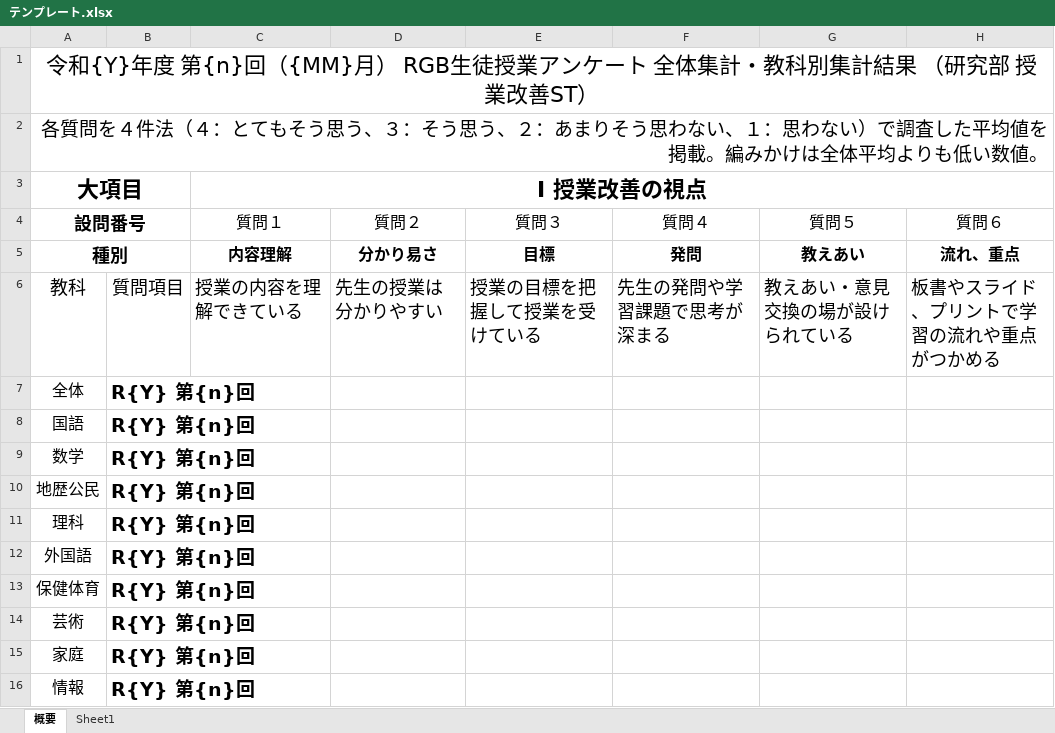
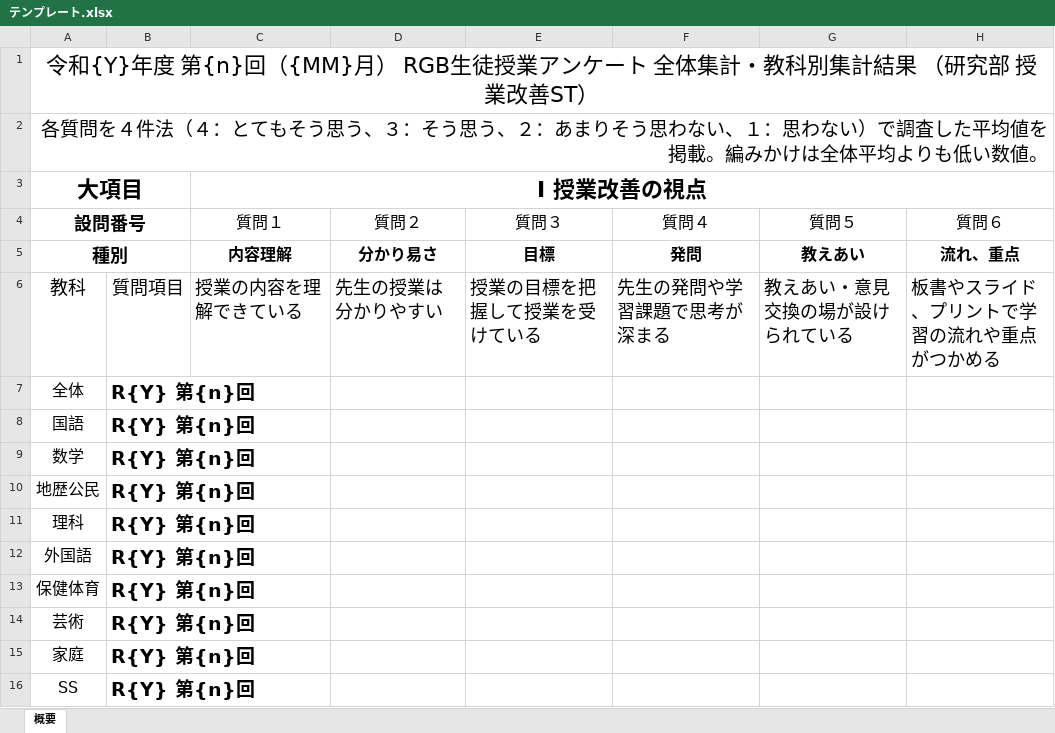
Before and after one commit to itou-daiki/RGB-Student-Evaluation-of-Instruction, an Excel workbook: テンプレート.xlsx, sheet 概要, drawn as a sheet; only a part is shown; values as stored, in another font and other column widths than the file's, no borders; conditional formats not drawn; the diff names each change by its address in the sheet, - before the commit and + after, or states it on an @@ line.

```diff
--- a/テンプレート.xlsx (sheet 概要)
+++ b/テンプレート.xlsx (sheet 概要)
-sheet tab: Sheet1
-A16 (大項目): 情報
+A16 (大項目): SS
```
